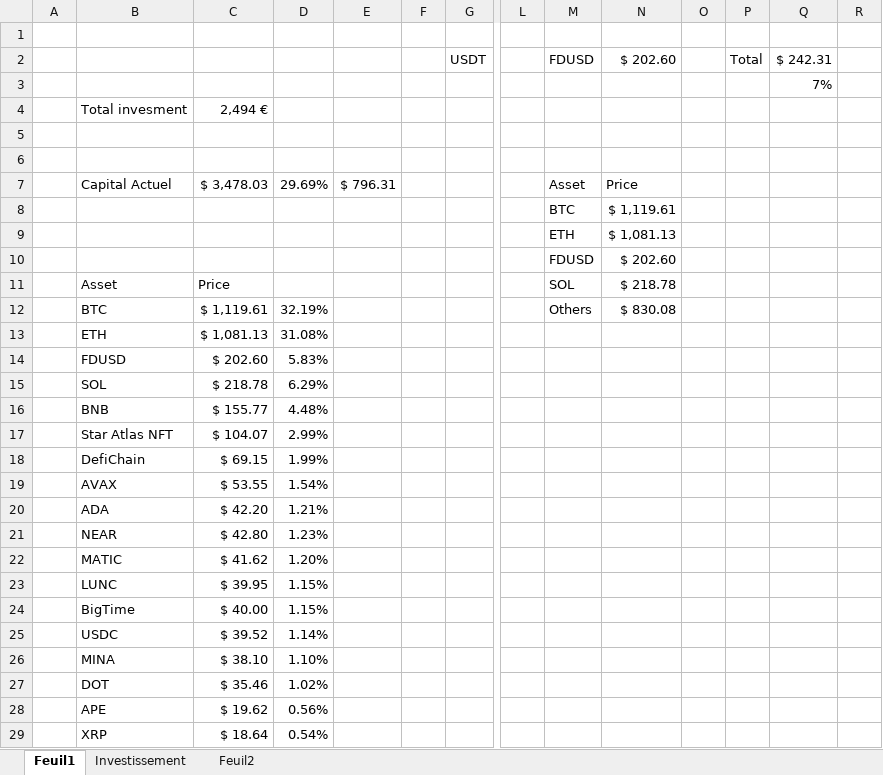
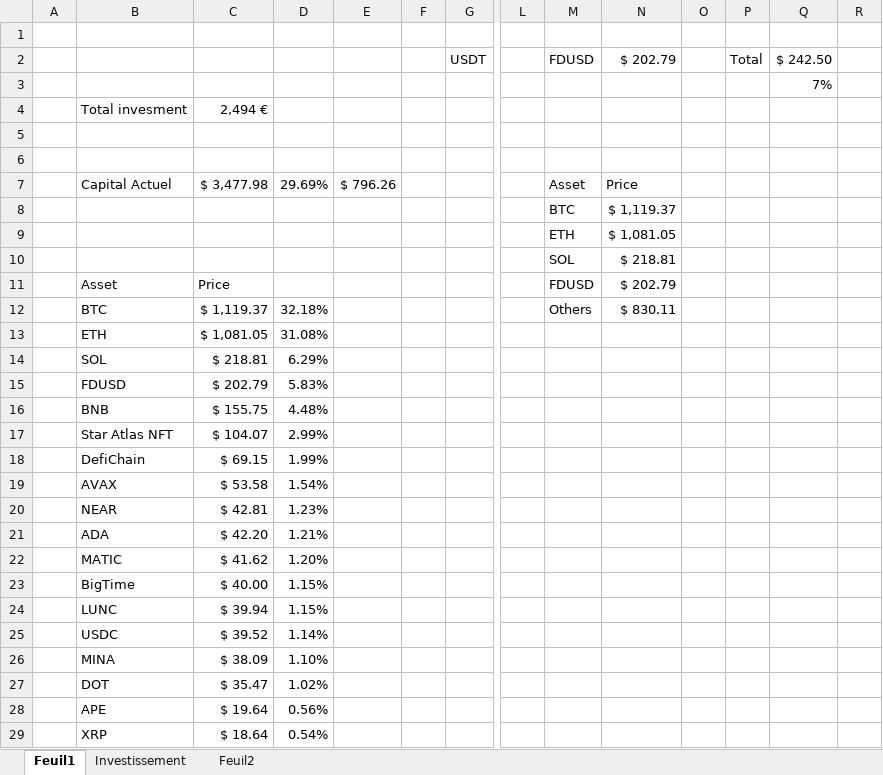
Before and after one commit to ElTiko94/CryptoDashboard, an Excel workbook: Data/Vision General.xlsx, sheet Feuil1, drawn as a sheet; only a part is shown, gaps mark what is left out; values as stored, in another font and other column widths than the file's, no borders; charts and pictures and conditional formats not drawn; removed rows and columns are numbered as before the commit, all else as after; rows hold the shown columns only; the diff covers the shown part only; the diff names each change by its address in the sheet, - before the commit and + after, or states it on an @@ line.

Commit message:
Update Excel files

```diff
--- a/Data/Vision General.xlsx (sheet Feuil1)
+++ b/Data/Vision General.xlsx (sheet Feuil1)
-N2: $ 202.60
+N2: $ 202.79
-Q2: $ 242.31
+Q2: $ 242.50
-C7: $ 3,478.03
+C7: $ 3,477.98
-E7: $ 796.31
+E7: $ 796.26
-N8: $ 1,119.61
+N8: $ 1,119.37
-N9: $ 1,081.13
+N9: $ 1,081.05
-row 10:  |  |  |  |  |  |  |  | FDUSD | $ 202.60
+row 10:  |  |  |  |  |  |  |  | SOL | $ 218.81
-M11: SOL
+M11: FDUSD
-N11: $ 218.78
+N11: $ 202.79
-C12: $ 1,119.61
+C12: $ 1,119.37
-D12: 32.19%
+D12: 32.18%
-N12: $ 830.08
+N12: $ 830.11
-C13: $ 1,081.13
+C13: $ 1,081.05
-row 14:  | FDUSD | $ 202.60 | 5.83%
-C14: $ 218.78
+C14: $ 218.81
+row 15:  | FDUSD | $ 202.79 | 5.83%
-C16: $ 155.77
+C16: $ 155.75
-C19: $ 53.55
+C19: $ 53.58
+row 20:  | NEAR | $ 42.81 | 1.23%
-row 21:  | NEAR | $ 42.80 | 1.23%
-row 23:  | LUNC | $ 39.95 | 1.15%
+row 24:  | LUNC | $ 39.94 | 1.15%
-C26: $ 38.10
+C26: $ 38.09
-C27: $ 35.46
+C27: $ 35.47
-C28: $ 19.62
+C28: $ 19.64
```
Also changed, not shown: 2 moved rows and 3 edited cells elsewhere in this sheet, formulas that keep their value, charts or pictures, Data/Historique d'achats.xlsx.
